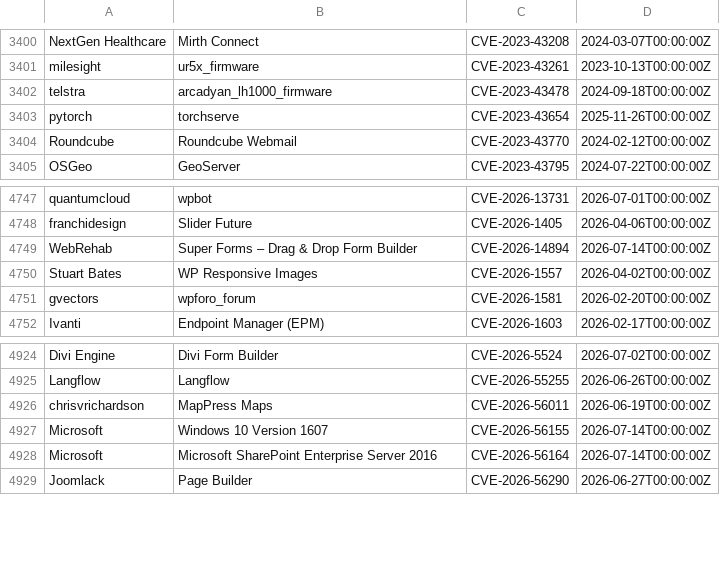
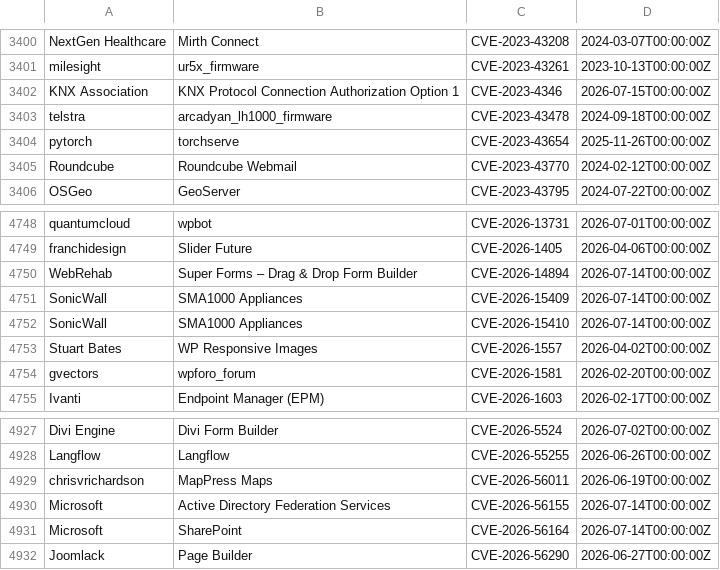
Before and after one commit to Serfies/kev-mirror, a CSV file: data/vulncheck_kev.csv, drawn as a sheet; only a part is shown, gaps mark what is left out.

Commit message:
sync: update vulncheck_kev.csv (5037 rows)
Fetched from VulnCheck KEV Community API backup.

Auto-generated by update-vulncheck-kev.sh.

```diff
--- a/data/vulncheck_kev.csv
+++ b/data/vulncheck_kev.csv
@@ -3401,2 +3401,3 @@
 "milesight","ur5x_firmware","CVE-2023-43261","2023-10-13T00:00:00Z"
+"KNX Association","KNX Protocol Connection Authorization Option 1","CVE-2023-4346","2026-07-15T00:00:00Z"
 "telstra","arcadyan_lh1000_firmware","CVE-2023-43478","2024-09-18T00:00:00Z"
@@ -4749,2 +4750,4 @@
 "WebRehab","Super Forms – Drag & Drop Form Builder","CVE-2026-14894","2026-07-14T00:00:00Z"
+"SonicWall","SMA1000 Appliances","CVE-2026-15409","2026-07-14T00:00:00Z"
+"SonicWall","SMA1000 Appliances","CVE-2026-15410","2026-07-14T00:00:00Z"
 "Stuart Bates","WP Responsive Images","CVE-2026-1557","2026-04-02T00:00:00Z"
@@ -4926,4 +4929,4 @@
 "chrisvrichardson","MapPress Maps","CVE-2026-56011","2026-06-19T00:00:00Z"
-"Microsoft","Windows 10 Version 1607","CVE-2026-56155","2026-07-14T00:00:00Z"
-"Microsoft","Microsoft SharePoint Enterprise Server 2016","CVE-2026-56164","2026-07-14T00:00:00Z"
+"Microsoft","Active Directory Federation Services","CVE-2026-56155","2026-07-14T00:00:00Z"
+"Microsoft","SharePoint","CVE-2026-56164","2026-07-14T00:00:00Z"
 "Joomlack","Page Builder","CVE-2026-56290","2026-06-27T00:00:00Z"
```
